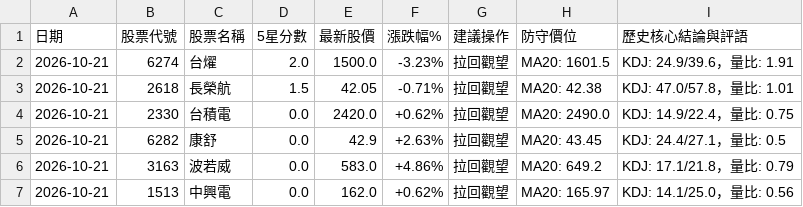
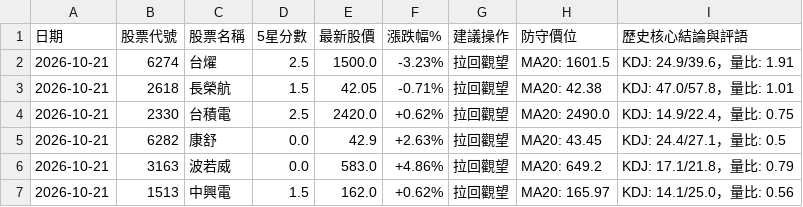
Before and after one commit to Jou-chiang/stock-dashboard, a CSV file: sheet_history.csv, drawn as a sheet.

```diff
--- a/sheet_history.csv
+++ b/sheet_history.csv
@@ -1,7 +1,7 @@
 日期,股票代號,股票名稱,5星分數,最新股價,漲跌幅%,建議操作,防守價位,歷史核心結論與評語
-2026-10-21,6274,台燿,2.0,1500.0,-3.23%,拉回觀望,MA20: 1601.5,KDJ: 24.9/39.6，量比: 1.91
+2026-10-21,6274,台燿,2.5,1500.0,-3.23%,拉回觀望,MA20: 1601.5,KDJ: 24.9/39.6，量比: 1.91
 2026-10-21,2618,長榮航,1.5,42.05,-0.71%,拉回觀望,MA20: 42.38,KDJ: 47.0/57.8，量比: 1.01
-2026-10-21,2330,台積電,0.0,2420.0,+0.62%,拉回觀望,MA20: 2490.0,KDJ: 14.9/22.4，量比: 0.75
+2026-10-21,2330,台積電,2.5,2420.0,+0.62%,拉回觀望,MA20: 2490.0,KDJ: 14.9/22.4，量比: 0.75
 2026-10-21,6282,康舒,0.0,42.9,+2.63%,拉回觀望,MA20: 43.45,KDJ: 24.4/27.1，量比: 0.5
 2026-10-21,3163,波若威,0.0,583.0,+4.86%,拉回觀望,MA20: 649.2,KDJ: 17.1/21.8，量比: 0.79
-2026-10-21,1513,中興電,0.0,162.0,+0.62%,拉回觀望,MA20: 165.97,KDJ: 14.1/25.0，量比: 0.56
+2026-10-21,1513,中興電,1.5,162.0,+0.62%,拉回觀望,MA20: 165.97,KDJ: 14.1/25.0，量比: 0.56
```
Also changed, not shown: sheet_scores.csv, sheet_theses.csv, 1 other file.
